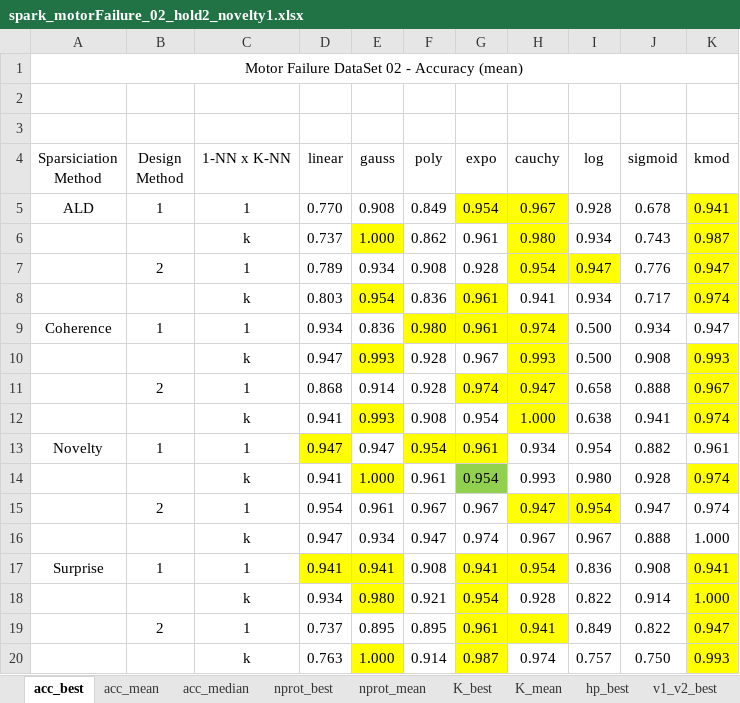
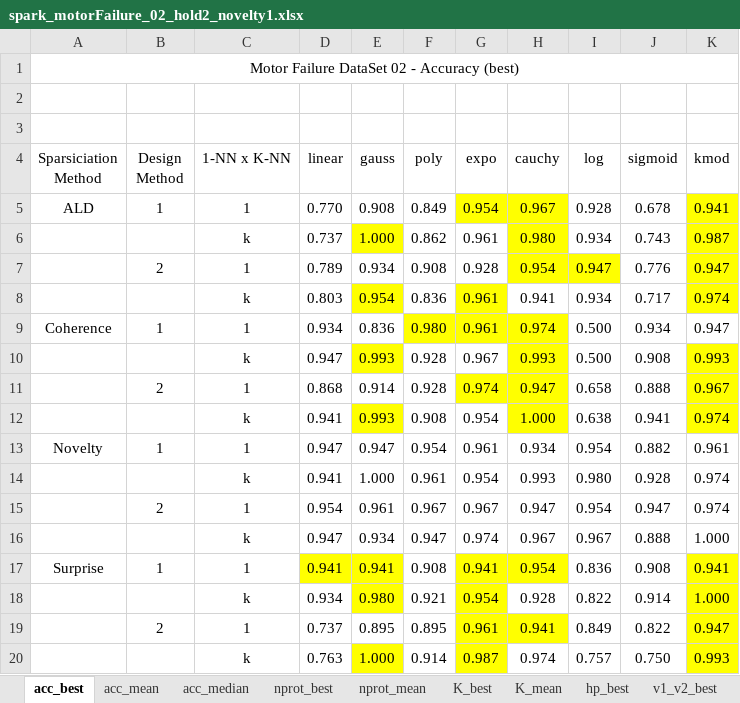
Before and after one commit to davidcoelho89/Matlab-MLTool-fp, an Excel workbook: results_analysis/spark_motorFailure_02_hold2_novelty1.xlsx, sheet acc_best, drawn as a sheet; values as stored, in another font and other column widths than the file's, no borders; the diff names each change by its address in the sheet, - before the commit and + after, or states it on an @@ line.

```diff
--- a/results_analysis/spark_motorFailure_02_hold2_novelty1.xlsx (sheet acc_best)
+++ b/results_analysis/spark_motorFailure_02_hold2_novelty1.xlsx (sheet acc_best)
-A1 (Sparsiciation Method): Motor Failure DataSet 02 - Accuracy (mean)
+A1 (Sparsiciation Method): Motor Failure DataSet 02 - Accuracy (best)
-D13 fill: #FFFF00
+D13 fill: none
-F13:G13 fill: #FFFF00
+F13:G13 fill: none
-E14 fill: #FFFF00
+E14 fill: none
-G14 fill: #92D050
+G14 fill: none
-K14 fill: #FFFF00
+K14 fill: none
-H15:I15 fill: #FFFF00
+H15:I15 fill: none
```
Also changed, not shown: sheet acc_mean, sheet K_best, sheet nprot_best, sheet K_mean, sheet nprot_mean, sheet acc_median, 1 more sheet, other sheet tabs, results_analysis/spark_motorFailure_02_hold2.xlsx, results_analysis/spark_motorFailure_02_hold2_novelty2.xlsx, 3 other files.
